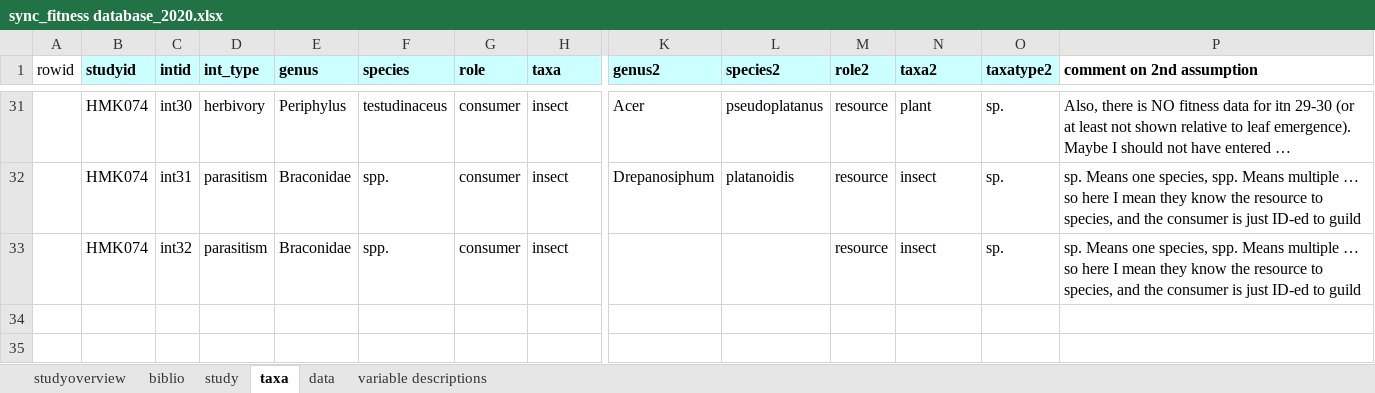
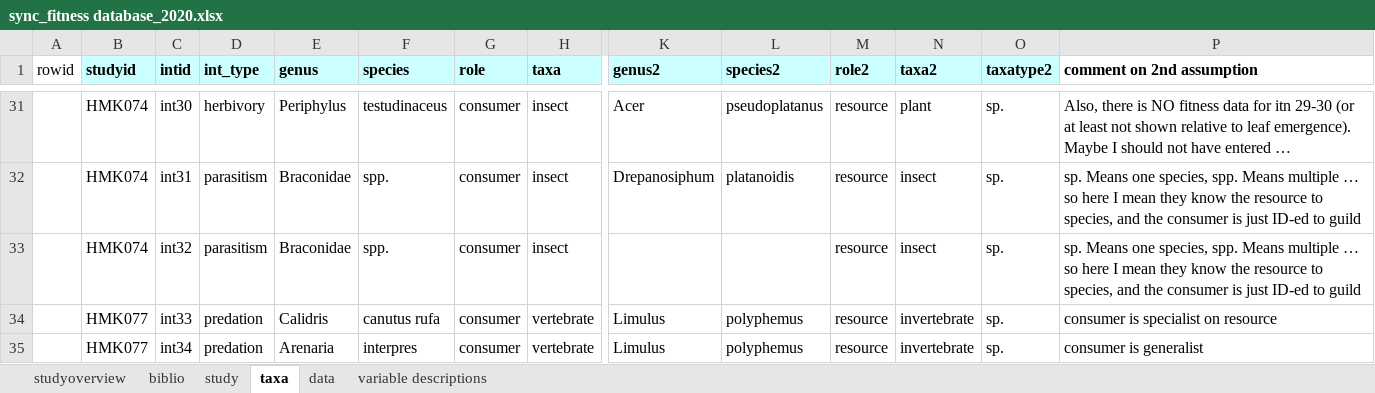
Before and after one commit to kharouba/sync_fitness, an Excel workbook: meta-analysis/sync_fitness database_2020.xlsx, sheet taxa, drawn as a sheet; only a part is shown, gaps mark what is left out; values as stored, in another font and other column widths than the file's, no borders; rows hold the shown columns only; the diff names each change by its address in the sheet, - before the commit and + after, or states it on an @@ line.

```diff
--- a/meta-analysis/sync_fitness database_2020.xlsx (sheet taxa)
+++ b/meta-analysis/sync_fitness database_2020.xlsx (sheet taxa)
+row 34:  | HMK077 | int33 | predation | Calidris | canutus rufa | consumer | vertebrate | Limulus | polyphemus | resource | invertebrate | sp. | consumer is specialist on resource
+row 35:  | HMK077 | int34 | predation | Arenaria | interpres | consumer | vertebrate | Limulus | polyphemus | resource | invertebrate | sp. | consumer is generalist
```
Also changed, not shown: sheet study, sheet studyoverview, sheet data, 3 other files.
